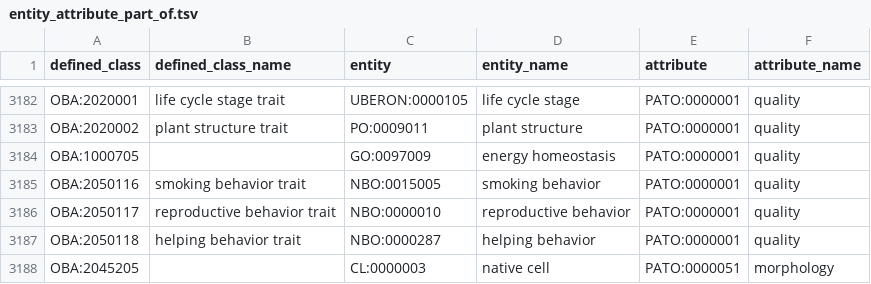
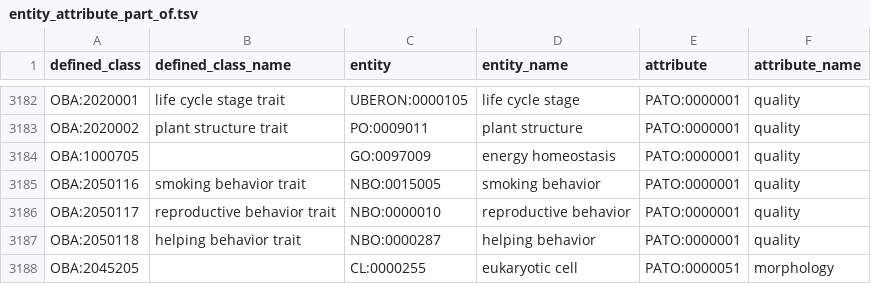
Before and after one commit to obophenotype/bio-attribute-ontology, a TSV file: src/patterns/data/default/entity_attribute_part_of.tsv, drawn as a sheet; only a part is shown, gaps mark what is left out.

Commit message:
Update grouping class

```diff
--- a/src/patterns/data/default/entity_attribute_part_of.tsv
+++ b/src/patterns/data/default/entity_attribute_part_of.tsv
@@ -3187,2 +3187,2 @@ OBA:2050117	reproductive behavior trait	NBO:0000010	reproductive behavior	PATO:0
 OBA:2050118	helping behavior trait	NBO:0000287	helping behavior	PATO:0000001	quality
-OBA:2045205		CL:0000003	native cell	PATO:0000051	morphology
+OBA:2045205		CL:0000255	eukaryotic cell	PATO:0000051	morphology
```
